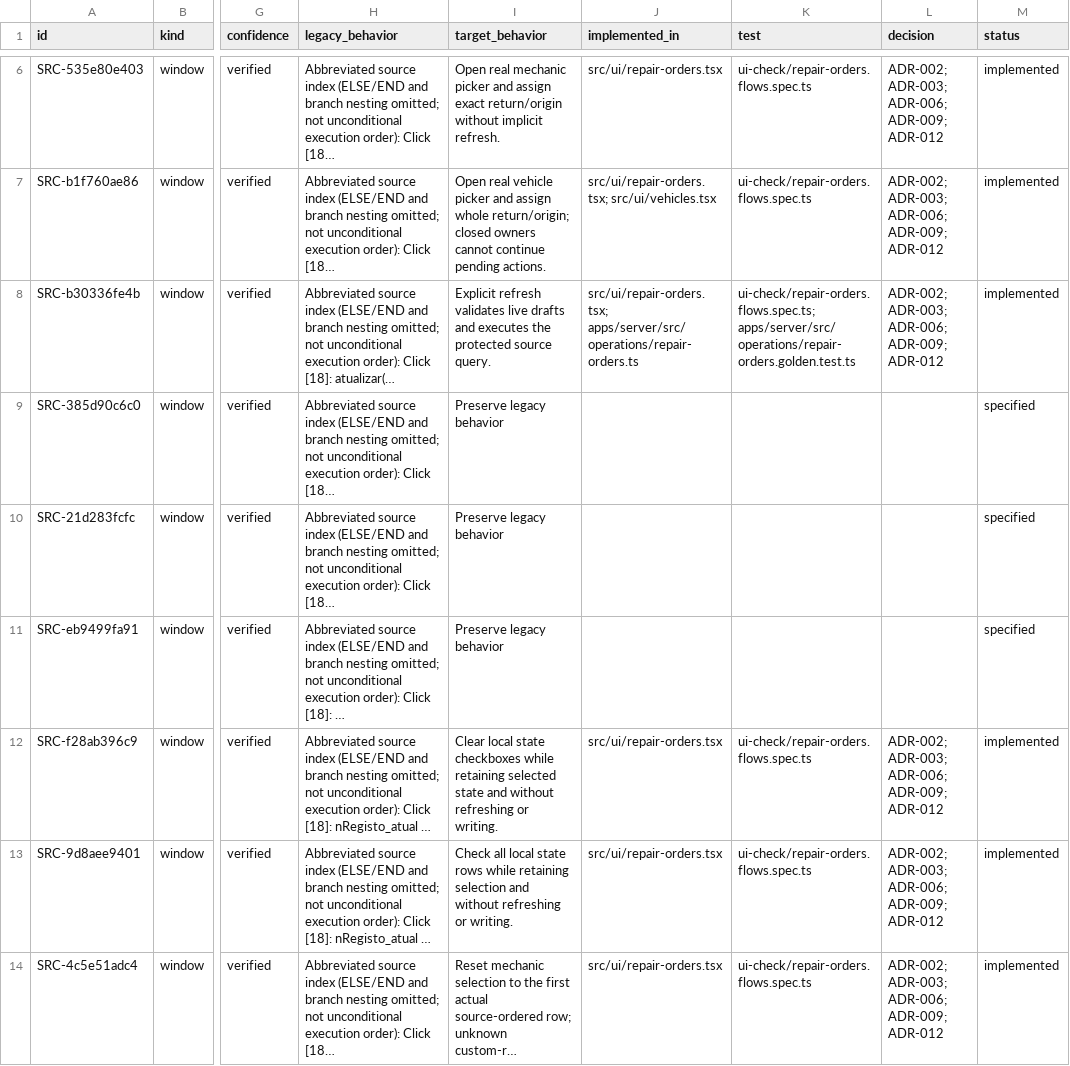
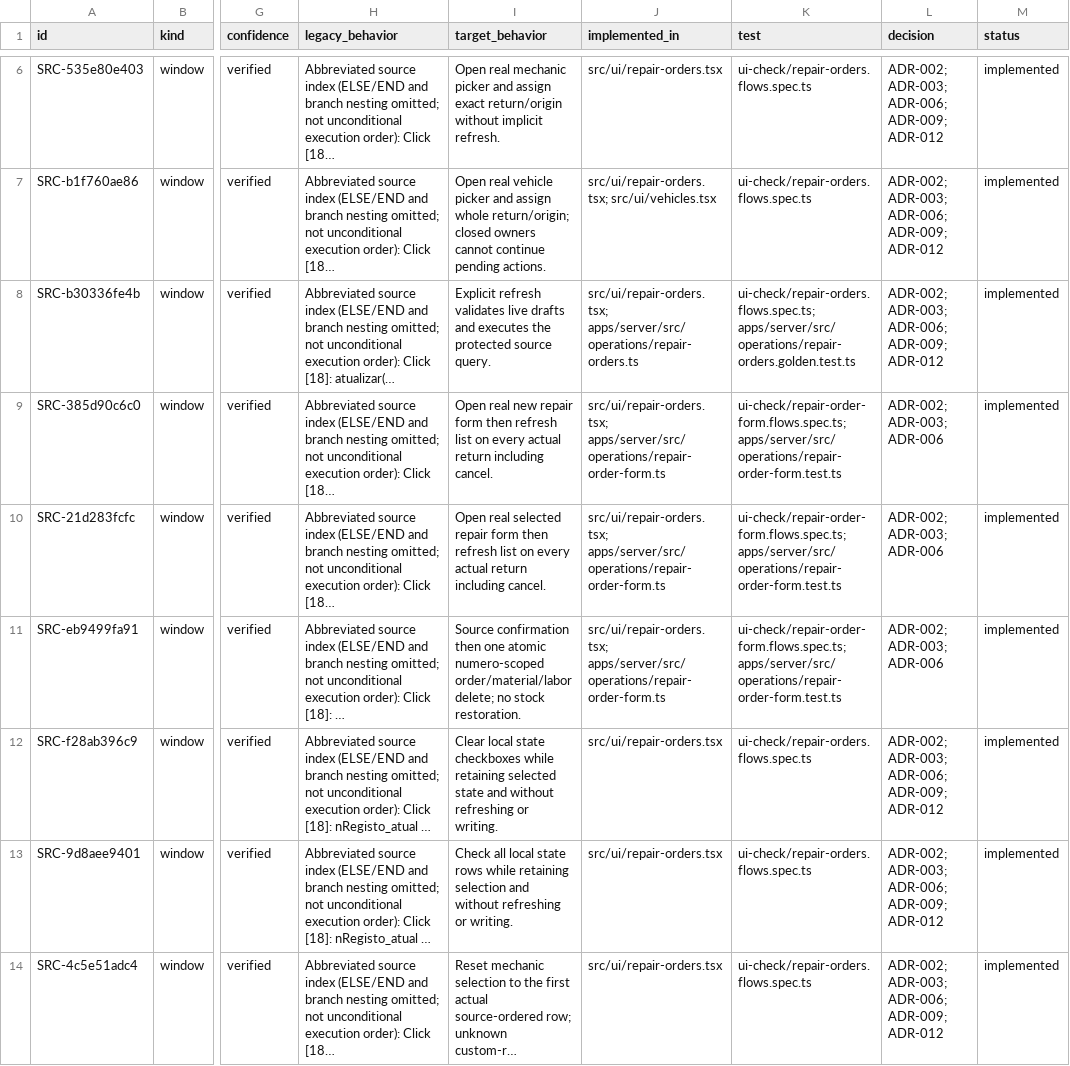
Before and after one commit to callmesora/gestao-oficinas, a CSV file: docs/parity/WIN_Ordens_Reparacao.csv, drawn as a sheet; only a part is shown, gaps mark what is left out; long unchanged cells end in …; the diff names each change by its address in the sheet, - before the commit and + after, or states it on an @@ line.

```diff
--- a/docs/parity/WIN_Ordens_Reparacao.csv
+++ b/docs/parity/WIN_Ordens_Reparacao.csv
-I9 (target_behavior): Preserve legacy behavior
+I9 (target_behavior): Open real new repair form then refresh list on every actual return including cancel.
-J9:J11 (implemented_in): (empty)
+J9:J11 (implemented_in): src/ui/repair-orders.tsx; apps/server/src/operations/repair-order-form.ts
-K9:K11 (test): (empty)
+K9:K11 (test): ui-check/repair-order-form.flows.spec.ts; apps/server/src/operations/repair-order-form.test.ts
-L9:L11 (decision): (empty)
+L9:L11 (decision): ADR-002; ADR-003; ADR-006
-M9:M11 (status): specified
+M9:M11 (status): implemented
-I10 (target_behavior): Preserve legacy behavior
+I10 (target_behavior): Open real selected repair form then refresh list on every actual return including cancel.
-I11 (target_behavior): Preserve legacy behavior
+I11 (target_behavior): Source confirmation then one atomic numero-scoped order/material/labor delete; no stock restoration.
```
Also changed, not shown: docs/parity/QRY_select_ordens_reparacao_numero.csv, docs/parity/WIN_Ordens_Reparacao_Form.csv, 40 other files.
